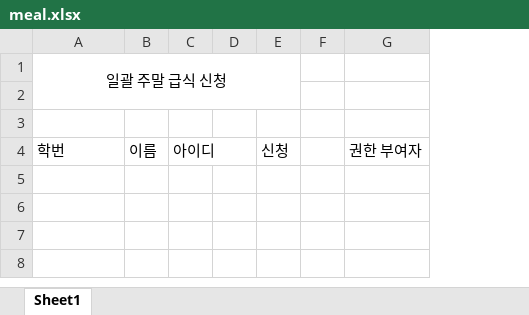
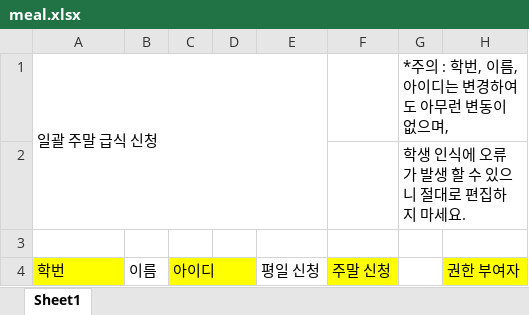
Before and after one commit to Jinsoo1004/LetsEatingTime_Server, an Excel workbook: build/resources/main/bundle/meal.xlsx, sheet Sheet1, drawn as a sheet; values as stored, in another font and other column widths than the file's, no borders; removed rows and columns are numbered as before the commit, all else as after; the diff names each change by its address in the sheet, - before the commit and + after, or states it on an @@ line.

```diff
--- a/build/resources/main/bundle/meal.xlsx (sheet Sheet1)
+++ b/build/resources/main/bundle/meal.xlsx (sheet Sheet1)
-column E, row 4: 신청
-column F, empty
+column E, row 4: 평일 신청
+column F, row 4: 주말 신청
+column G, rows 1-2: *주의 : 학번, 이름, 아이디는 변경하여도 아무런 변동이 없으며, | 학생 인식에 오류가 발생 할 수 있으니 절대로 편집하지 마세요.
-A1 alignment: center
+A1 alignment: left
-A4 fill: none
+A4 fill: #FFFF00
-C4:D4 fill: none
+C4:D4 fill: #FFFF00
-H4 fill: none
+H4 fill: #FFFF00
```
Also changed, not shown: src/main/resources/bundle/meal.xlsx, 15 other files.
